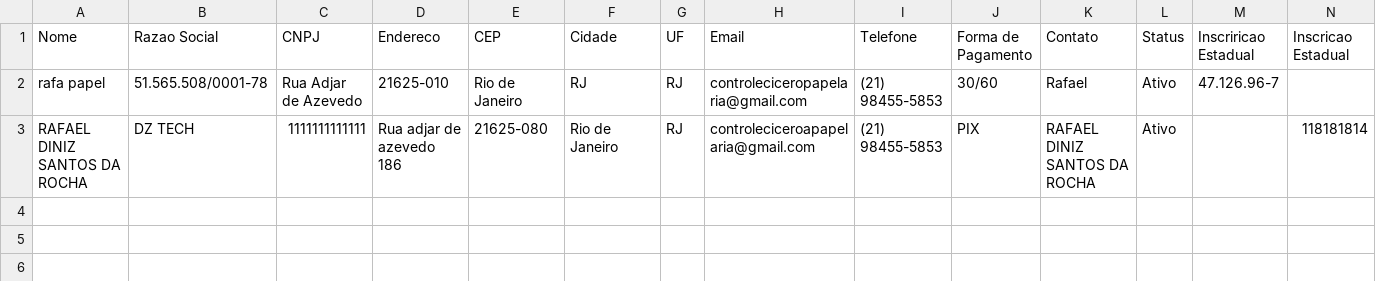
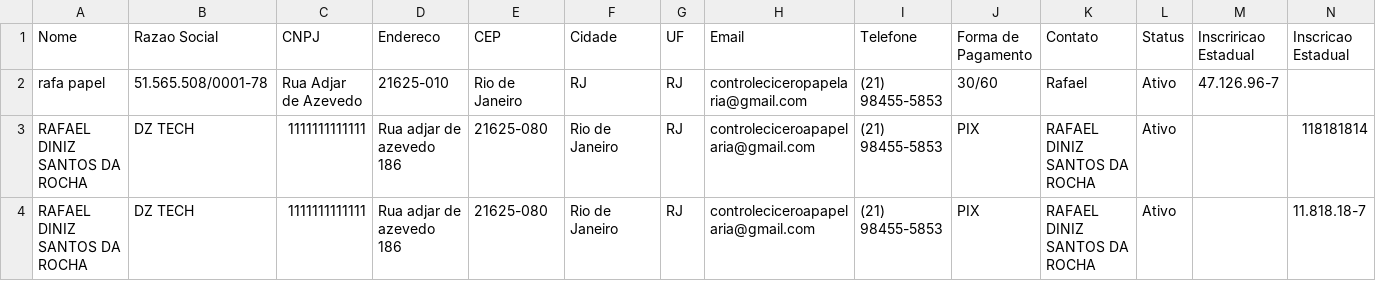
Before and after one commit to controleciceropapelaria-design/Orcamentopersonalizado, a CSV file: data/clientes.csv, drawn as a sheet; the diff names each change by its address in the sheet, - before the commit and + after, or states it on an @@ line.

Commit message:
Update clientes.csv via Streamlit

```diff
--- a/data/clientes.csv
+++ b/data/clientes.csv
+row 4: RAFAEL DINIZ SANTOS DA ROCHA | DZ TECH | 1111111111111 | Rua adjar de azevedo 186 | 21625-080 | Rio de Janeiro | RJ | controleciceroapapelaria@gmail.com | (21) 98455-5853 | PIX | RAFAEL DINIZ SANTOS DA ROCHA | Ativo |  | 11.818.18-7
```
